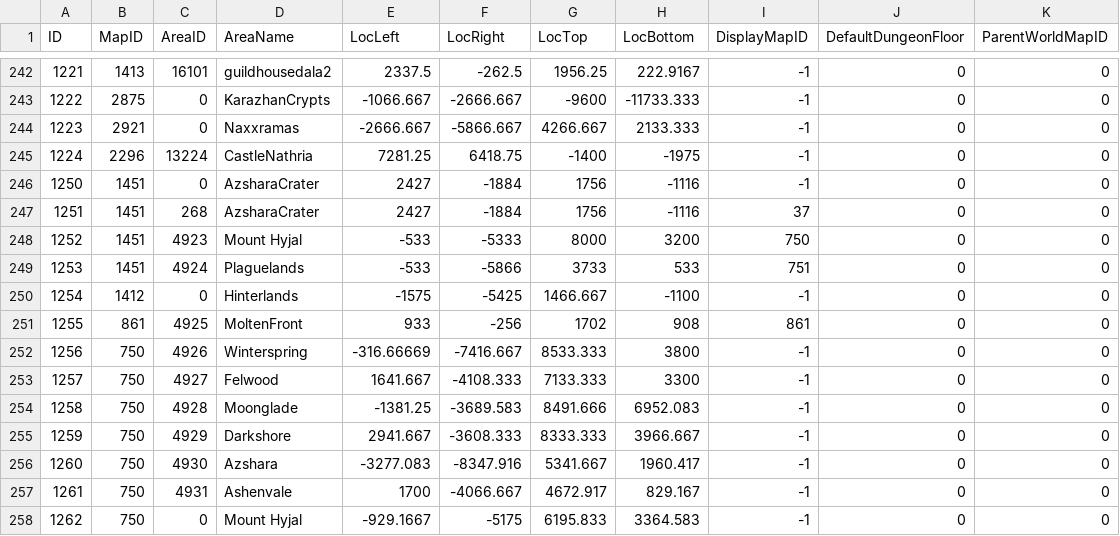
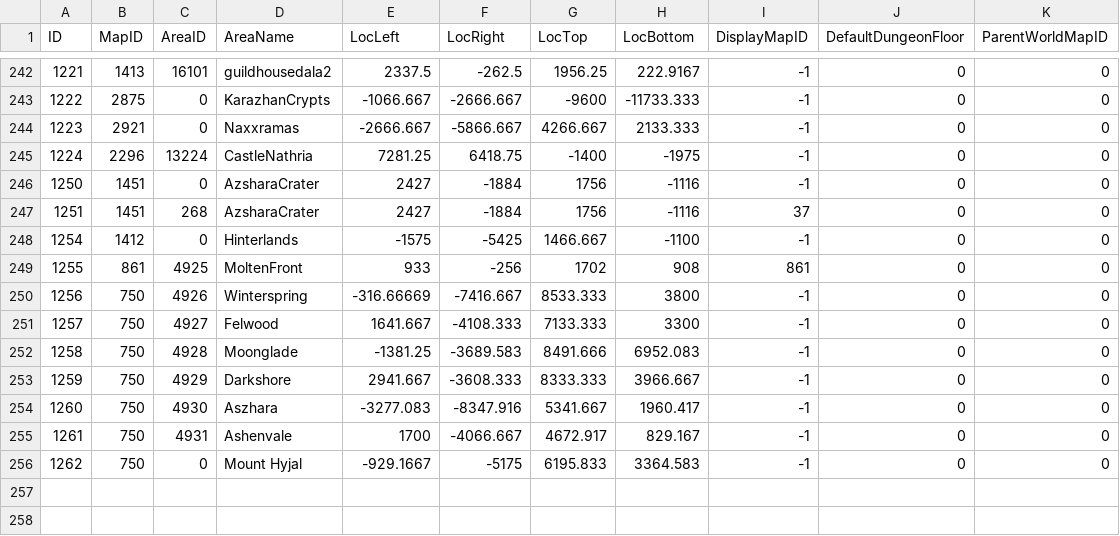
Before and after one commit to darkmord1991/DarkChaos-255, a CSV file: Custom/CSV DBC/WorldMapArea.csv, drawn as a sheet; only a part is shown, gaps mark what is left out.

Commit message:
feat(DBC): Update various DBC files for game object and taxi nodes
- Updated GameObjectDisplayInfo.dbc, Spell.dbc, TaxiPathNode.dbc,
  WorldMapArea.dbc, and WorldMapOverlay.dbc to reflect new data.
- Enhanced taxi node definitions in dc_downport_taxi.cpp for better
  alignment with retail Cata nodes and added distance checks for flight
  masters to ensure correct node assignment.

References: Custom/CSV DBC/TaxiNodes.csv

```diff
--- a/Custom/CSV DBC/WorldMapArea.csv
+++ b/Custom/CSV DBC/WorldMapArea.csv
@@ -247,4 +247,2 @@
 "1251","1451","268","AzsharaCrater","2427","-1884","1756","-1116","37","0","0"
-"1252","1451","4923","Mount Hyjal","-533","-5333","8000","3200","750","0","0"
-"1253","1451","4924","Plaguelands","-533","-5866","3733","533","751","0","0"
 "1254","1412","0","Hinterlands","-1575","-5425","1466.667","-1100","-1","0","0"
@@ -255,3 +253,3 @@
 "1259","750","4929","Darkshore","2941.667","-3608.333","8333.333","3966.667","-1","0","0"
-"1260","750","4930","Azshara","-3277.083","-8347.916","5341.667","1960.417","-1","0","0"
+"1260","750","4930","Aszhara","-3277.083","-8347.916","5341.667","1960.417","-1","0","0"
 "1261","750","4931","Ashenvale","1700","-4066.667","4672.917","829.167","-1","0","0"
```
Also changed, not shown: Custom/CSV DBC/CDBC/DCCollectionSource.csv, 17 other files.
